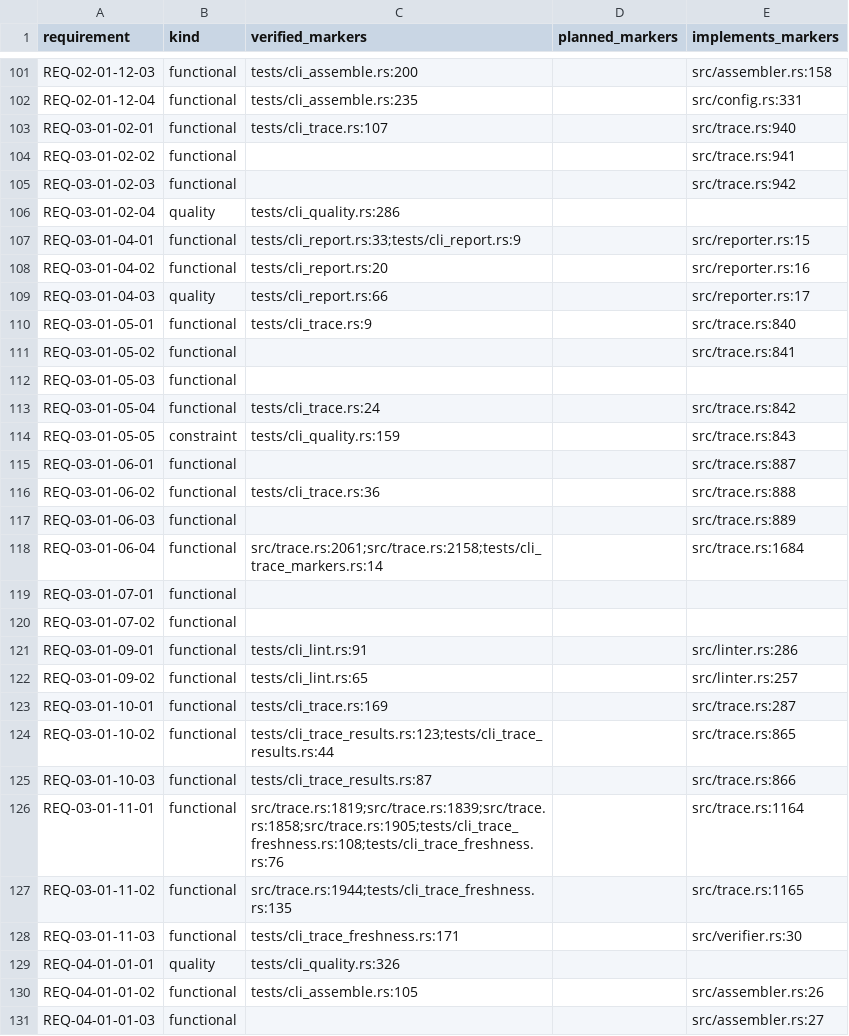
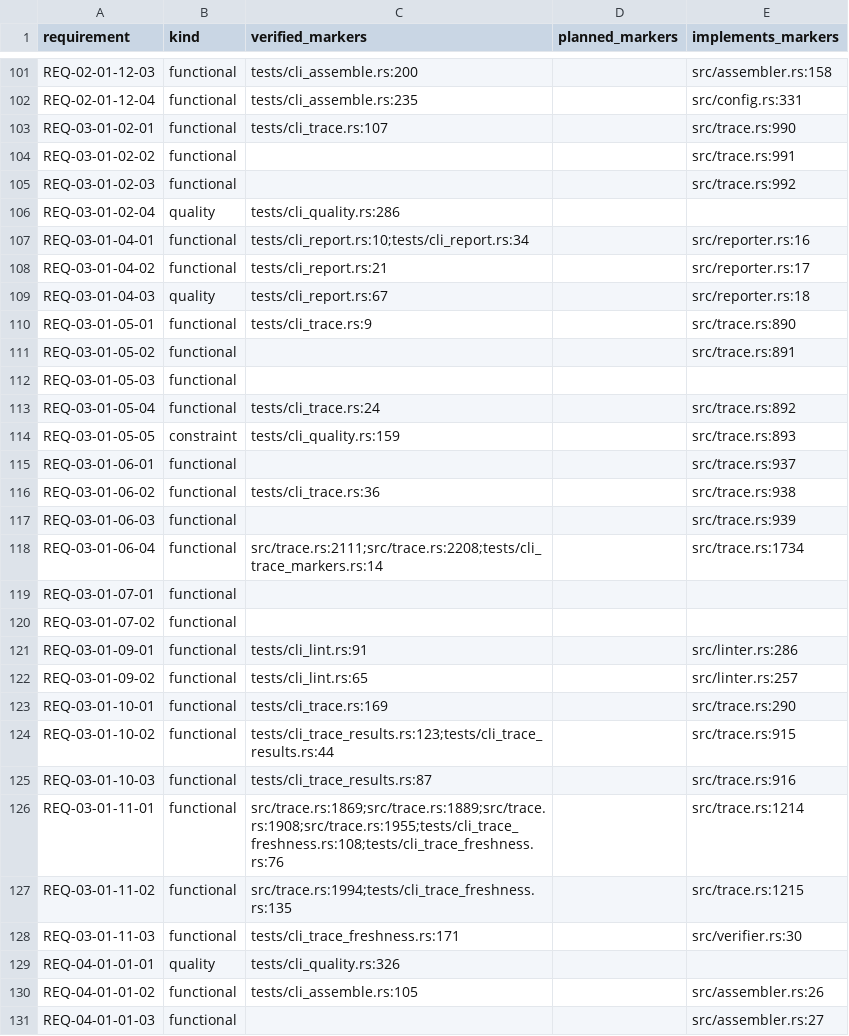
Before and after one commit to HenryCFnord/arqix, a CSV file: docs/en/reports/trace/matrix.csv, drawn as a sheet; only a part is shown, gaps mark what is left out; the diff covers the shown part only.

```diff
--- a/docs/en/reports/trace/matrix.csv
+++ b/docs/en/reports/trace/matrix.csv
@@ -102,18 +102,18 @@ REQ-02-01-12-03,functional,tests/cli_assemble.rs:200,,src/assembler.rs:158
 REQ-02-01-12-04,functional,tests/cli_assemble.rs:235,,src/config.rs:331
-REQ-03-01-02-01,functional,tests/cli_trace.rs:107,,src/trace.rs:940
-REQ-03-01-02-02,functional,,,src/trace.rs:941
-REQ-03-01-02-03,functional,,,src/trace.rs:942
+REQ-03-01-02-01,functional,tests/cli_trace.rs:107,,src/trace.rs:990
+REQ-03-01-02-02,functional,,,src/trace.rs:991
+REQ-03-01-02-03,functional,,,src/trace.rs:992
 REQ-03-01-02-04,quality,tests/cli_quality.rs:286,,
-REQ-03-01-04-01,functional,tests/cli_report.rs:33;tests/cli_report.rs:9,,src/reporter.rs:15
-REQ-03-01-04-02,functional,tests/cli_report.rs:20,,src/reporter.rs:16
-REQ-03-01-04-03,quality,tests/cli_report.rs:66,,src/reporter.rs:17
-REQ-03-01-05-01,functional,tests/cli_trace.rs:9,,src/trace.rs:840
-REQ-03-01-05-02,functional,,,src/trace.rs:841
+REQ-03-01-04-01,functional,tests/cli_report.rs:10;tests/cli_report.rs:34,,src/reporter.rs:16
+REQ-03-01-04-02,functional,tests/cli_report.rs:21,,src/reporter.rs:17
+REQ-03-01-04-03,quality,tests/cli_report.rs:67,,src/reporter.rs:18
+REQ-03-01-05-01,functional,tests/cli_trace.rs:9,,src/trace.rs:890
+REQ-03-01-05-02,functional,,,src/trace.rs:891
 REQ-03-01-05-03,functional,,,
-REQ-03-01-05-04,functional,tests/cli_trace.rs:24,,src/trace.rs:842
-REQ-03-01-05-05,constraint,tests/cli_quality.rs:159,,src/trace.rs:843
-REQ-03-01-06-01,functional,,,src/trace.rs:887
-REQ-03-01-06-02,functional,tests/cli_trace.rs:36,,src/trace.rs:888
-REQ-03-01-06-03,functional,,,src/trace.rs:889
-REQ-03-01-06-04,functional,src/trace.rs:2061;src/trace.rs:2158;tests/cli_trace_markers.rs:14,,src/trace.rs:1684
+REQ-03-01-05-04,functional,tests/cli_trace.rs:24,,src/trace.rs:892
+REQ-03-01-05-05,constraint,tests/cli_quality.rs:159,,src/trace.rs:893
+REQ-03-01-06-01,functional,,,src/trace.rs:937
+REQ-03-01-06-02,functional,tests/cli_trace.rs:36,,src/trace.rs:938
+REQ-03-01-06-03,functional,,,src/trace.rs:939
+REQ-03-01-06-04,functional,src/trace.rs:2111;src/trace.rs:2208;tests/cli_trace_markers.rs:14,,src/trace.rs:1734
 REQ-03-01-07-01,functional,,,
@@ -122,7 +122,7 @@ REQ-03-01-09-01,functional,tests/cli_lint.rs:91,,src/linter.rs:286
 REQ-03-01-09-02,functional,tests/cli_lint.rs:65,,src/linter.rs:257
-REQ-03-01-10-01,functional,tests/cli_trace.rs:169,,src/trace.rs:287
-REQ-03-01-10-02,functional,tests/cli_trace_results.rs:123;tests/cli_trace_results.rs:44,,src/trace.rs:865
-REQ-03-01-10-03,functional,tests/cli_trace_results.rs:87,,src/trace.rs:866
-REQ-03-01-11-01,functional,src/trace.rs:1819;src/trace.rs:1839;src/trace.rs:1858;src/trace.rs:1905;tests/cli_trace_freshness.rs:108;tests/cli_trace_freshness.rs:76,,src/trace.rs:1164
-REQ-03-01-11-02,functional,src/trace.rs:1944;tests/cli_trace_freshness.rs:135,,src/trace.rs:1165
+REQ-03-01-10-01,functional,tests/cli_trace.rs:169,,src/trace.rs:290
+REQ-03-01-10-02,functional,tests/cli_trace_results.rs:123;tests/cli_trace_results.rs:44,,src/trace.rs:915
+REQ-03-01-10-03,functional,tests/cli_trace_results.rs:87,,src/trace.rs:916
+REQ-03-01-11-01,functional,src/trace.rs:1869;src/trace.rs:1889;src/trace.rs:1908;src/trace.rs:1955;tests/cli_trace_freshness.rs:108;tests/cli_trace_freshness.rs:76,,src/trace.rs:1214
+REQ-03-01-11-02,functional,src/trace.rs:1994;tests/cli_trace_freshness.rs:135,,src/trace.rs:1215
 REQ-03-01-11-03,functional,tests/cli_trace_freshness.rs:171,,src/verifier.rs:30
```
Also changed, not shown: 1 added row and 20 edited cells elsewhere in this file, docs/en/reports/trace/matrix-us-req.csv, 8 other files.
